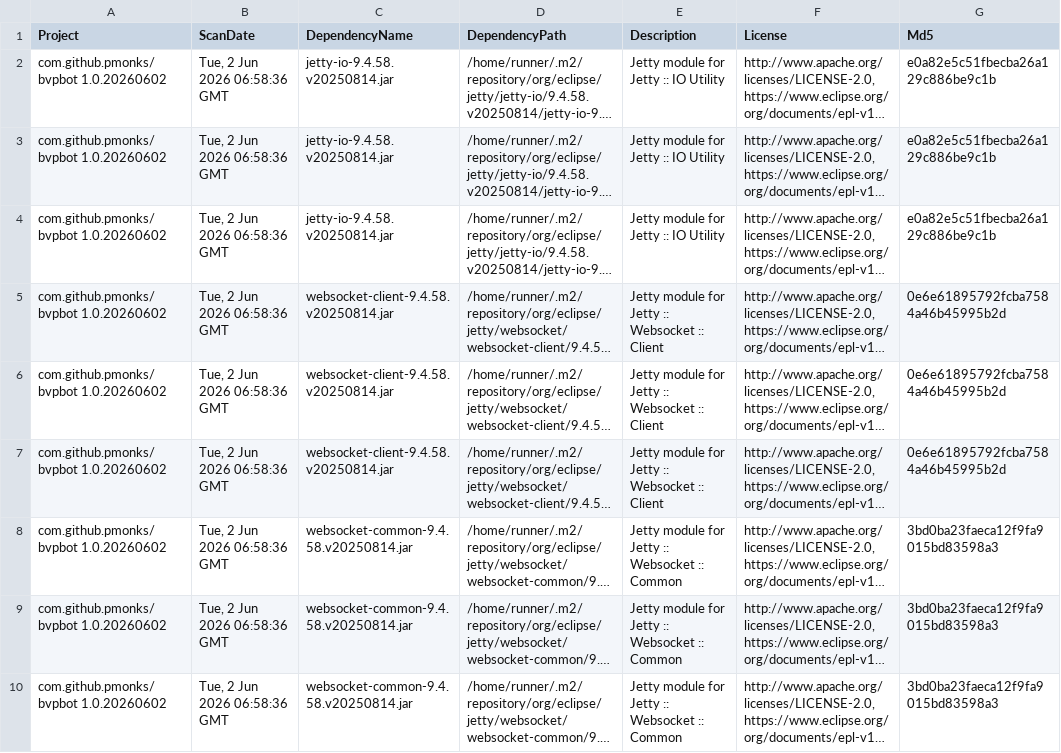
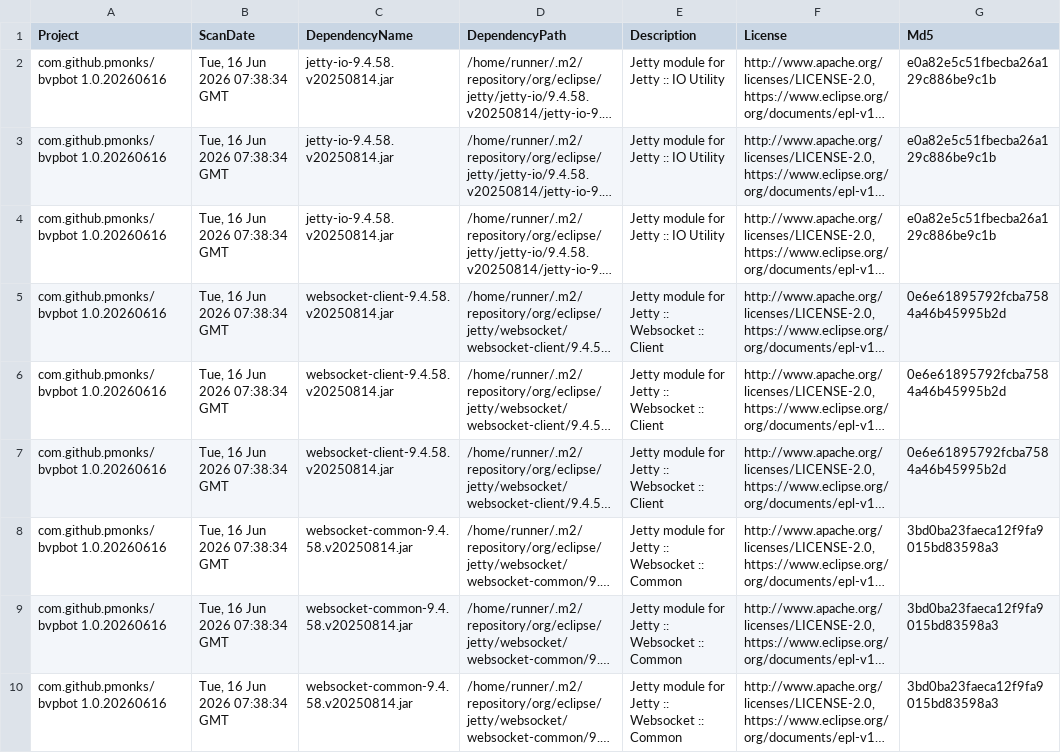
Before and after one commit to pmonks/bvpbot, a CSV file: nvd/dependency-check-report.csv, drawn as a sheet; only a part is shown; long unchanged cells end in …; the diff names each change by its address in the sheet, - before the commit and + after, or states it on an @@ line.

```diff
--- a/nvd/dependency-check-report.csv
+++ b/nvd/dependency-check-report.csv
-A2:A10 (Project): com.github.pmonks/bvpbot 1.0.20260602
+A2:A10 (Project): com.github.pmonks/bvpbot 1.0.20260616
-B2:B10 (ScanDate): Tue, 2 Jun 2026 06:58:36 GMT
+B2:B10 (ScanDate): Tue, 16 Jun 2026 07:38:34 GMT
```
Also changed, not shown: 8 other files.
